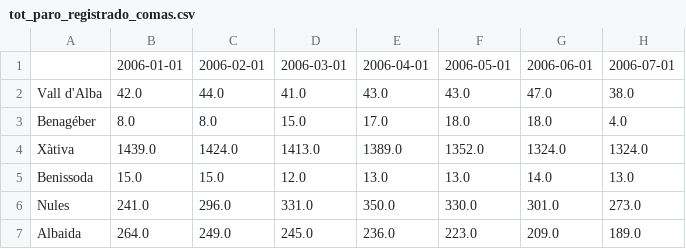
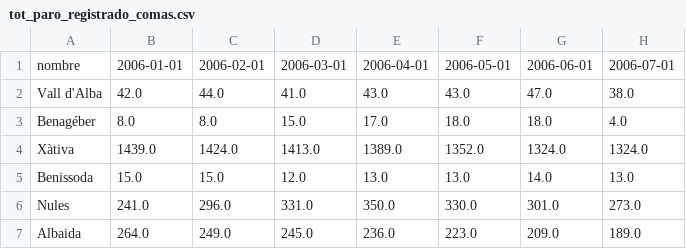
Before and after one commit to JoseRPrietoF/Paro---Mineria-de-datos, a CSV file: results/tot_paro_registrado_comas.csv, drawn as a sheet; only a part is shown; the diff names each change by its address in the sheet, - before the commit and + after, or states it on an @@ line.

```diff
--- a/results/tot_paro_registrado_comas.csv
+++ b/results/tot_paro_registrado_comas.csv
-A1: (empty)
+A1: nombre
```
Also changed, not shown: 1 other file.
